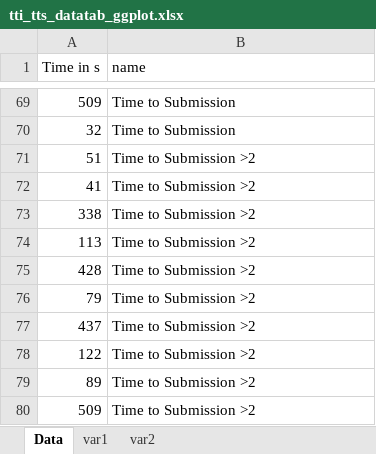
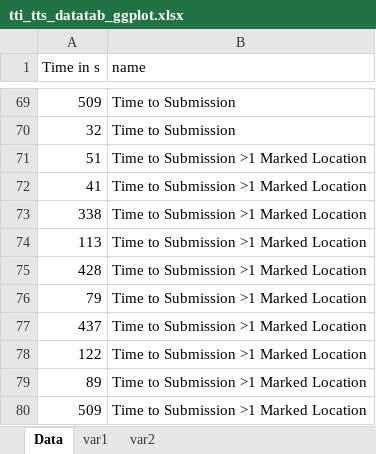
Before and after one commit to Zeramo/BTDocumentation, an Excel workbook: tti_tts_datatab_ggplot.xlsx, sheet Data, drawn as a sheet; only a part is shown, gaps mark what is left out; values as stored, in another font and other column widths than the file's, no borders; the diff names each change by its address in the sheet, - before the commit and + after, or states it on an @@ line.

```diff
--- a/tti_tts_datatab_ggplot.xlsx (sheet Data)
+++ b/tti_tts_datatab_ggplot.xlsx (sheet Data)
-B71:B80 (name): Time to Submission >2
+B71:B80 (name): Time to Submission >1 Marked Location
```
Also changed, not shown: tti_tts_datatab.xlsx, 12 other files.
